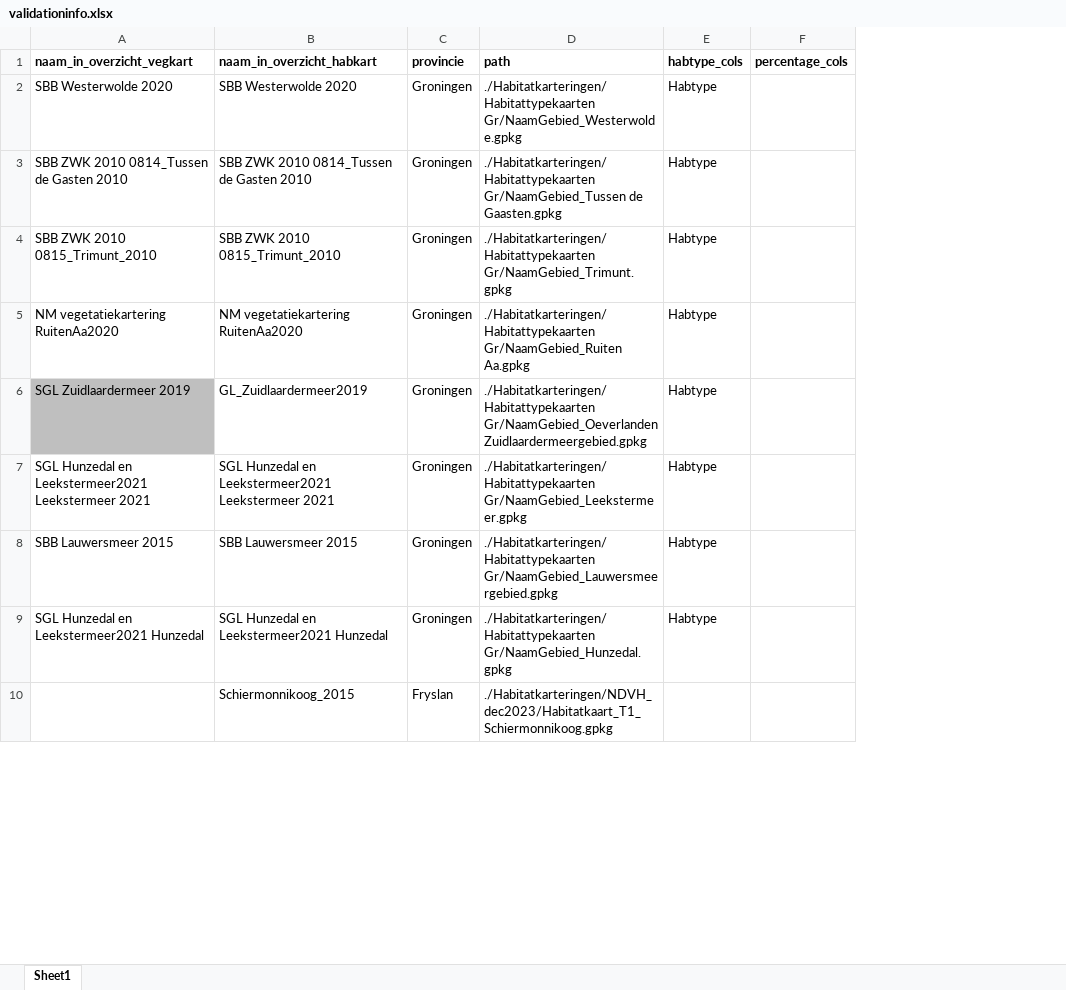
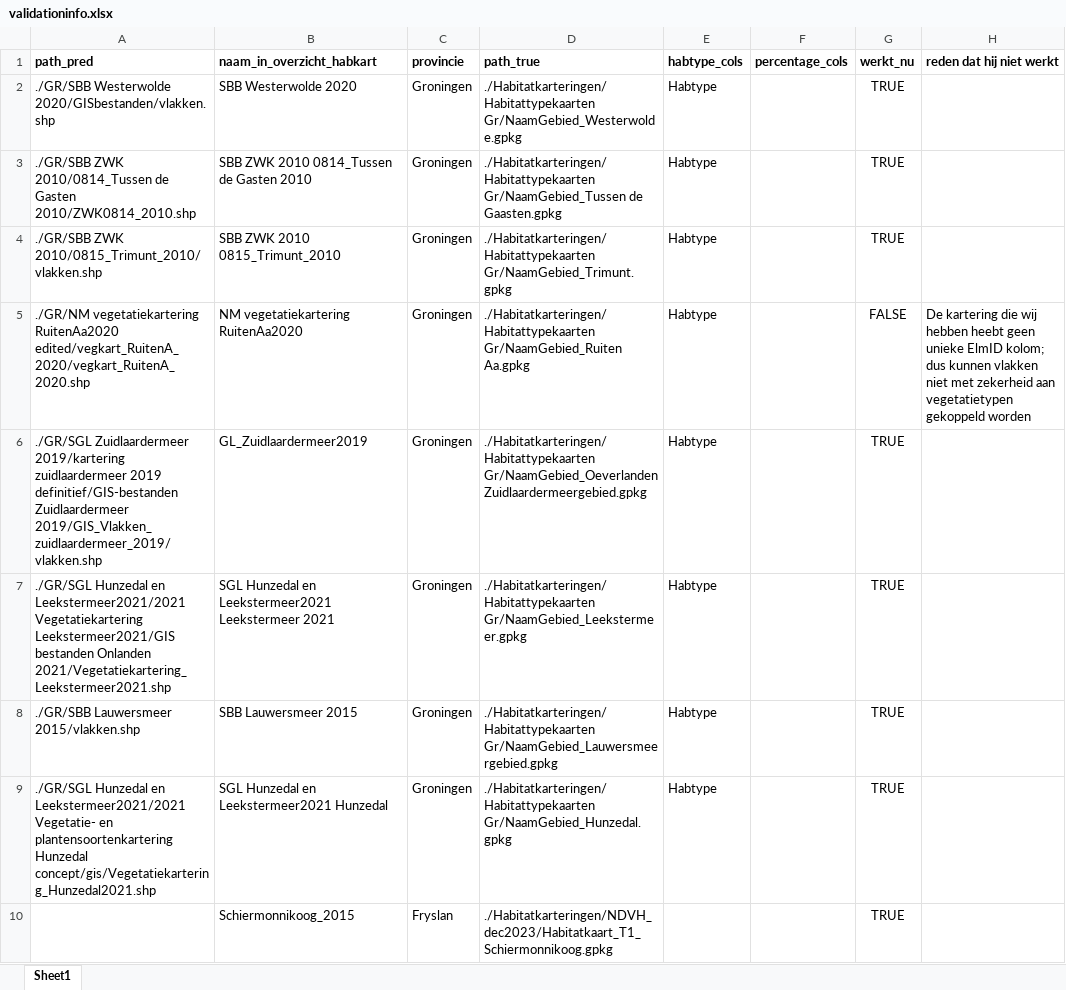
Before and after one commit to Spheer-ai/veg2hab, an Excel workbook: data/validationinfo.xlsx, sheet Sheet1, drawn as a sheet; only a part is shown; values as stored, in another font and other column widths than the file's, no borders; removed rows and columns are numbered as before the commit, all else as after; the diff names each change by its address in the sheet, - before the commit and + after, or states it on an @@ line.

Commit message:
validatie.ipynb werkt nu vanaf de omgezette karteringen

```diff
--- a/data/validationinfo.xlsx (sheet Sheet1)
+++ b/data/validationinfo.xlsx (sheet Sheet1)
-column A (naam_in_overzicht_vegkart), rows 2-9: SBB Westerwolde 2020 | SBB ZWK 2010 0814_Tussen de Gasten 2010 | SBB ZWK 2010 0815_Trimunt_2010 | NM vegetatiekartering RuitenAa2020 | SGL Zuidlaardermeer 2019 | SGL Hunzedal en Leekstermeer2021 Leekstermeer 2021 | SBB Lauwersmeer 2015 | SGL Hunzedal en Leekstermeer2021 Hunzedal
+column A (path_pred), rows 2-9: ./GR/SBB Westerwolde 2020/GISbestanden/vlakken.shp | ./GR/SBB ZWK 2010/0814_Tussen de Gasten 2010/ZWK0814_2010.shp | ./GR/SBB ZWK 2010/0815_Trimunt_2010/vlakken.shp | ./GR/NM vegetatiekartering RuitenAa2020 edited/vegkart_RuitenA_2020/vegkart_RuitenA_2020.shp | ./GR/SGL Zuidlaardermeer 2019/kartering zuidlaardermeer 2019 definitief/GIS-bestanden Zuidlaardermeer 2019/GIS_Vlakken_zuidlaardermeer_2019/vlakken.shp | ./GR/SGL Hunzedal en Leekstermeer2021/2021 Vegetatiekartering Leekstermeer2021/GIS bestanden Onlanden 2021/Vegetatiekartering_Leekstermeer2021.shp | ./GR/SBB Lauwersmeer 2015/vlakken.shp | ./GR/SGL Hunzedal en Leekstermeer2021/2021 Vegetatie- en plantensoortenkartering Hunzedal concept/gis/Vegetatiekartering_Hunzedal2021.shp
+column G (werkt_nu), rows 2-10: TRUE | TRUE | TRUE | FALSE | TRUE | TRUE | TRUE | TRUE | TRUE
+column H (reden dat hij niet werkt), row 5: De kartering die wij hebben heebt geen unieke ElmID kolom; dus kunnen vlakken niet met zekerheid aan vegetatietypen gekoppeld worden
-D1: path
+D1: path_true
```
Also changed, not shown: 4 other files.
